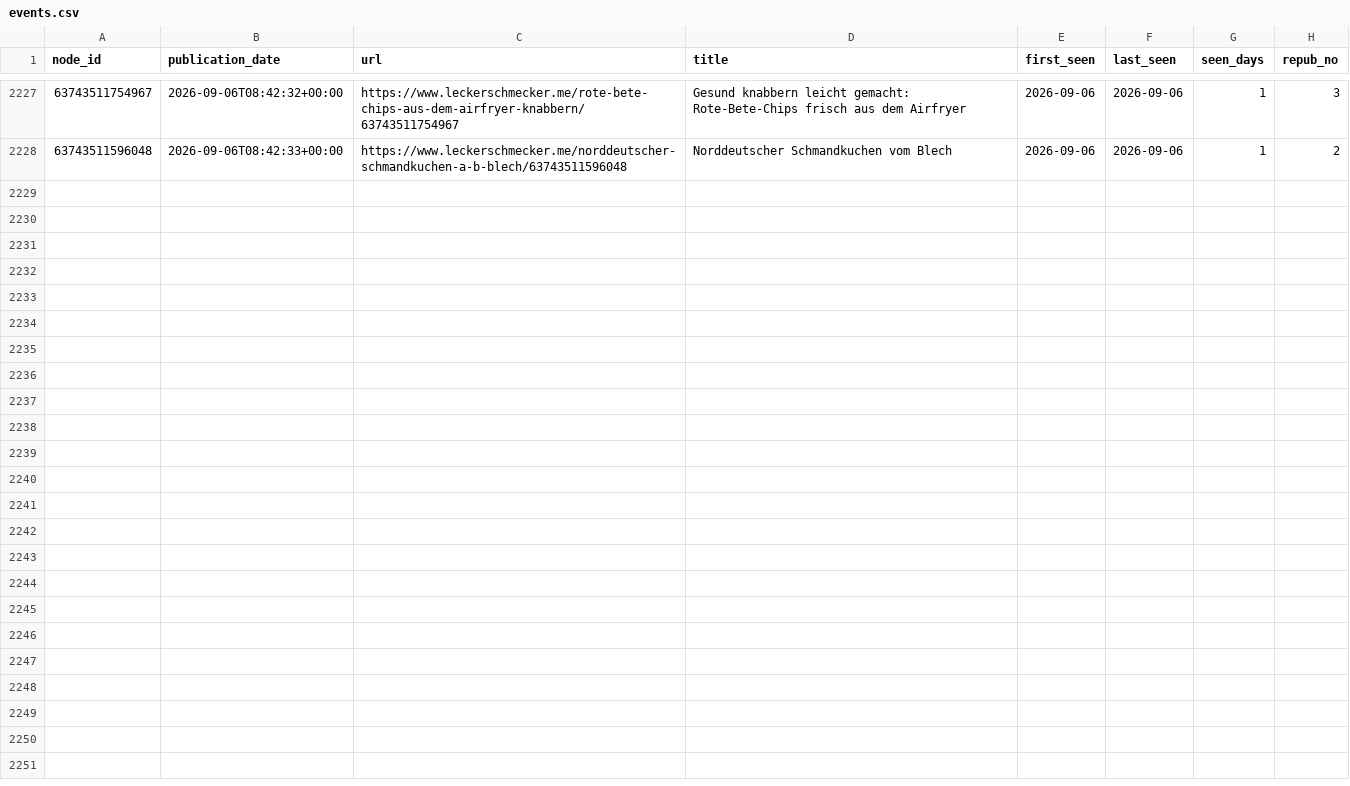
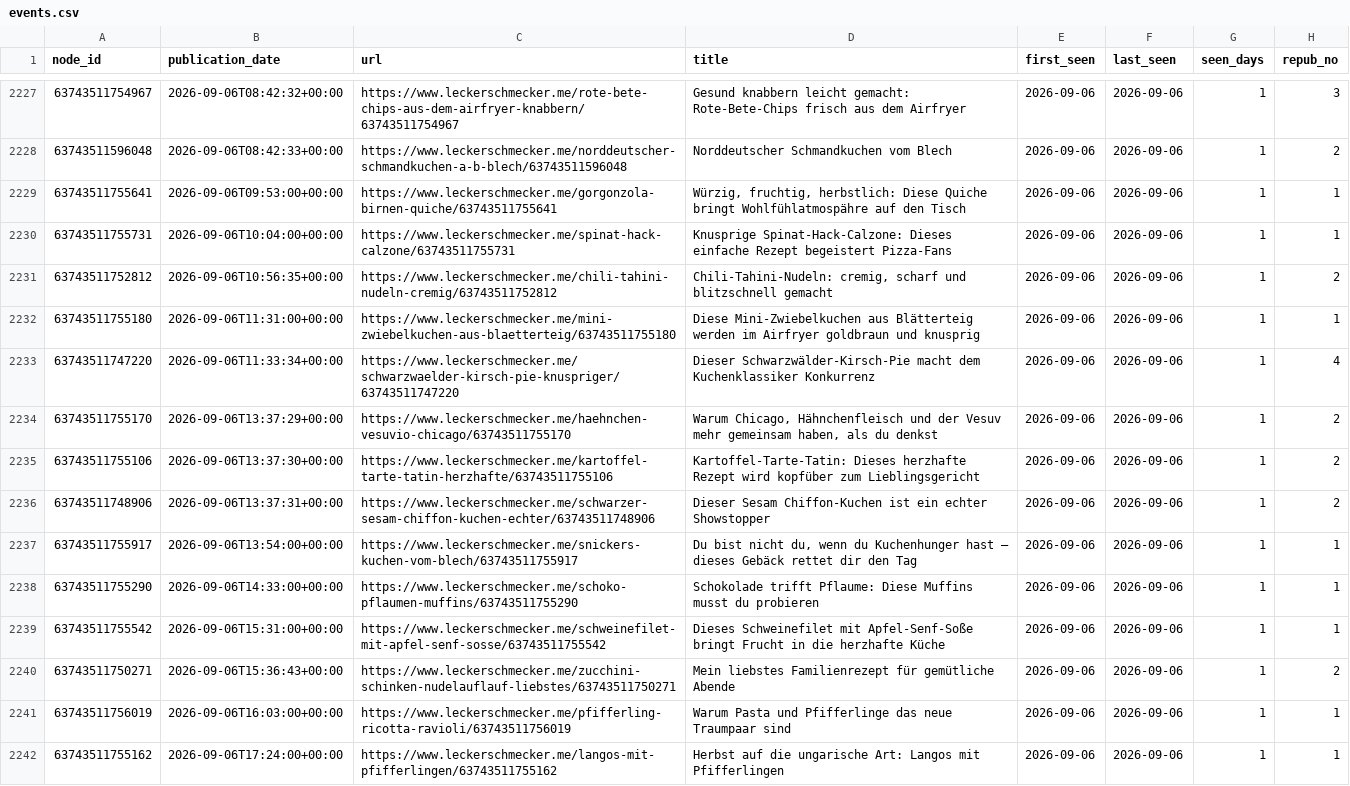
Before and after one commit to andreasgroo/lek-sitemap-archive, a CSV file: events.csv, drawn as a sheet; only a part is shown, gaps mark what is left out; the diff names each change by its address in the sheet, - before the commit and + after, or states it on an @@ line.

```diff
--- a/events.csv
+++ b/events.csv
+row 2229: 63743511755641 | 2026-09-06T09:53:00+00:00 | https://www.leckerschmecker.me/gorgonzola-birnen-quiche/63743511755641 | Würzig, fruchtig, herbstlich: Diese Quiche bringt Wohlfühlatmospähre auf den Tisch | 2026-09-06 | 2026-09-06 | 1 | 1
+row 2230: 63743511755731 | 2026-09-06T10:04:00+00:00 | https://www.leckerschmecker.me/spinat-hack-calzone/63743511755731 | Knusprige Spinat-Hack-Calzone: Dieses einfache Rezept begeistert Pizza-Fans | 2026-09-06 | 2026-09-06 | 1 | 1
+row 2231: 63743511752812 | 2026-09-06T10:56:35+00:00 | https://www.leckerschmecker.me/chili-tahini-nudeln-cremig/63743511752812 | Chili-Tahini-Nudeln: cremig, scharf und blitzschnell gemacht | 2026-09-06 | 2026-09-06 | 1 | 2
+row 2232: 63743511755180 | 2026-09-06T11:31:00+00:00 | https://www.leckerschmecker.me/mini-zwiebelkuchen-aus-blaetterteig/63743511755180 | Diese Mini-Zwiebelkuchen aus Blätterteig werden im Airfryer goldbraun und knusprig | 2026-09-06 | 2026-09-06 | 1 | 1
+row 2233: 63743511747220 | 2026-09-06T11:33:34+00:00 | https://www.leckerschmecker.me/schwarzwaelder-kirsch-pie-knuspriger/63743511747220 | Dieser Schwarzwälder-Kirsch-Pie macht dem Kuchenklassiker Konkurrenz | 2026-09-06 | 2026-09-06 | 1 | 4
+row 2234: 63743511755170 | 2026-09-06T13:37:29+00:00 | https://www.leckerschmecker.me/haehnchen-vesuvio-chicago/63743511755170 | Warum Chicago, Hähnchenfleisch und der Vesuv mehr gemeinsam haben, als du denkst | 2026-09-06 | 2026-09-06 | 1 | 2
+row 2235: 63743511755106 | 2026-09-06T13:37:30+00:00 | https://www.leckerschmecker.me/kartoffel-tarte-tatin-herzhafte/63743511755106 | Kartoffel-Tarte-Tatin: Dieses herzhafte Rezept wird kopfüber zum Lieblingsgericht | 2026-09-06 | 2026-09-06 | 1 | 2
+row 2236: 63743511748906 | 2026-09-06T13:37:31+00:00 | https://www.leckerschmecker.me/schwarzer-sesam-chiffon-kuchen-echter/63743511748906 | Dieser Sesam Chiffon-Kuchen ist ein echter Showstopper | 2026-09-06 | 2026-09-06 | 1 | 2
+row 2237: 63743511755917 | 2026-09-06T13:54:00+00:00 | https://www.leckerschmecker.me/snickers-kuchen-vom-blech/63743511755917 | Du bist nicht du, wenn du Kuchenhunger hast – dieses Gebäck rettet dir den Tag | 2026-09-06 | 2026-09-06 | 1 | 1
+row 2238: 63743511755290 | 2026-09-06T14:33:00+00:00 | https://www.leckerschmecker.me/schoko-pflaumen-muffins/63743511755290 | Schokolade trifft Pflaume: Diese Muffins musst du probieren | 2026-09-06 | 2026-09-06 | 1 | 1
+row 2239: 63743511755542 | 2026-09-06T15:31:00+00:00 | https://www.leckerschmecker.me/schweinefilet-mit-apfel-senf-sosse/63743511755542 | Dieses Schweinefilet mit Apfel-Senf-Soße bringt Frucht in die herzhafte Küche | 2026-09-06 | 2026-09-06 | 1 | 1
+row 2240: 63743511750271 | 2026-09-06T15:36:43+00:00 | https://www.leckerschmecker.me/zucchini-schinken-nudelauflauf-liebstes/63743511750271 | Mein liebstes Familienrezept für gemütliche Abende | 2026-09-06 | 2026-09-06 | 1 | 2
+row 2241: 63743511756019 | 2026-09-06T16:03:00+00:00 | https://www.leckerschmecker.me/pfifferling-ricotta-ravioli/63743511756019 | Warum Pasta und Pfifferlinge das neue Traumpaar sind | 2026-09-06 | 2026-09-06 | 1 | 1
+row 2242: 63743511755162 | 2026-09-06T17:24:00+00:00 | https://www.leckerschmecker.me/langos-mit-pfifferlingen/63743511755162 | Herbst auf die ungarische Art: Langos mit Pfifferlingen | 2026-09-06 | 2026-09-06 | 1 | 1
```
Also changed, not shown: 1 other file.
